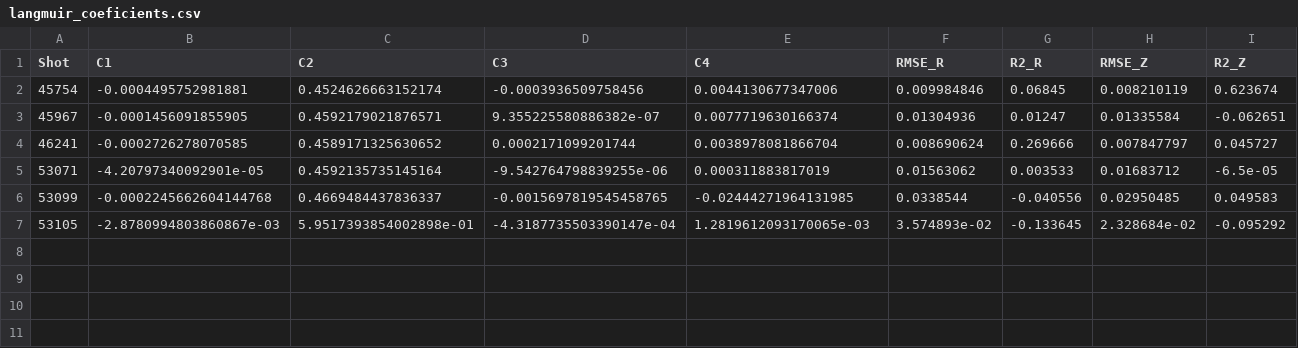
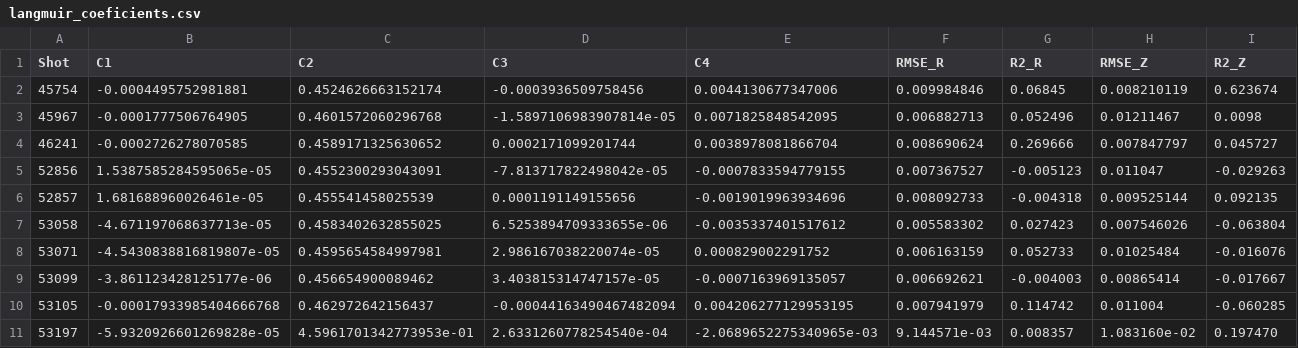
Before and after one commit to felipe-aveiro/MARTe2-WaterTank, a CSV file: DataVisualization/Outputs/langmuir_coeficients.csv, drawn as a sheet.

Commit message:
Update coefficientes and outputs with new shots

```diff
--- a/DataVisualization/Outputs/langmuir_coeficients.csv
+++ b/DataVisualization/Outputs/langmuir_coeficients.csv
@@ -2,6 +2,10 @@ Shot,C1,C2,C3,C4,RMSE_R,R2_R,RMSE_Z,R2_Z
 45754,-0.0004495752981881,0.4524626663152174,-0.0003936509758456,0.0044130677347006,0.009984846,0.06845,0.008210119,0.623674
-45967,-0.0001456091855905,0.4592179021876571,9.355225580886382e-07,0.0077719630166374,0.01304936,0.01247,0.01335584,-0.062651
+45967,-0.0001777506764905,0.4601572060296768,-1.5897106983907814e-05,0.0071825848542095,0.006882713,0.052496,0.01211467,0.0098
 46241,-0.0002726278070585,0.4589171325630652,0.0002171099201744,0.0038978081866704,0.008690624,0.269666,0.007847797,0.045727
-53071,-4.20797340092901e-05,0.4592135735145164,-9.542764798839255e-06,0.000311883817019,0.01563062,0.003533,0.01683712,-6.5e-05
-53099,-0.0002245662604144768,0.4669484437836337,-0.0015697819545458765,-0.02444271964131985,0.0338544,-0.040556,0.02950485,0.049583
-53105,-2.8780994803860867e-03,5.9517393854002898e-01,-4.3187735503390147e-04,1.2819612093170065e-03,3.574893e-02,-0.133645,2.328684e-02,-0.095292
+52856,1.5387585284595065e-05,0.4552300293043091,-7.813717822498042e-05,-0.0007833594779155,0.007367527,-0.005123,0.011047,-0.029263
+52857,1.681688960026461e-05,0.455541458025539,0.0001191149155656,-0.0019019963934696,0.008092733,-0.004318,0.009525144,0.092135
+53058,-4.671197068637713e-05,0.4583402632855025,6.5253894709333655e-06,-0.0035337401517612,0.005583302,0.027423,0.007546026,-0.063804
+53071,-4.5430838816819807e-05,0.4595654584997981,2.986167038220074e-05,0.000829002291752,0.006163159,0.052733,0.01025484,-0.016076
+53099,-3.861123428125177e-06,0.456654900089462,3.403815314747157e-05,-0.0007163969135057,0.006692621,-0.004003,0.00865414,-0.017667
+53105,-0.00017933985404666768,0.462972642156437,-0.00044163490467482094,0.004206277129953195,0.007941979,0.114742,0.011004,-0.060285
+53197,-5.9320926601269828e-05,4.5961701342773953e-01,2.6331260778254540e-04,-2.0689652275340965e-03,9.144571e-03,0.008357,1.083160e-02,0.197470
```
Also changed, not shown: 9 other files.
